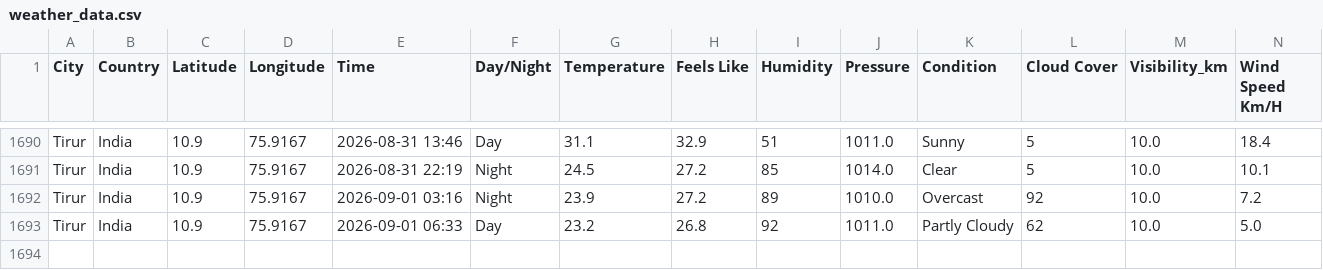
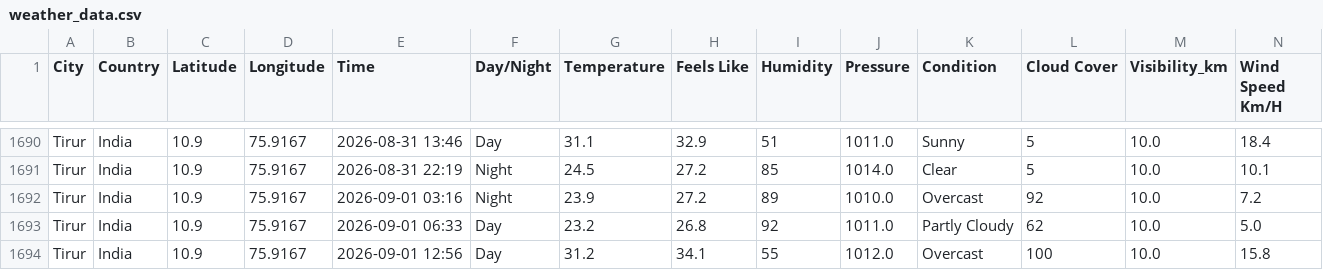
Before and after one commit to Muhammed-Shameel/weather_data_collection, a CSV file: weather_data.csv, drawn as a sheet; only a part is shown, gaps mark what is left out; rows hold the shown columns only; the diff names each change by its address in the sheet, - before the commit and + after, or states it on an @@ line.

```diff
--- a/weather_data.csv
+++ b/weather_data.csv
+row 1694: Tirur | India | 10.9 | 75.9167 | 2026-09-01 12:56 | Day | 31.2 | 34.1 | 55 | 1012.0 | Overcast | 100 | 10.0 | 15.8
```
